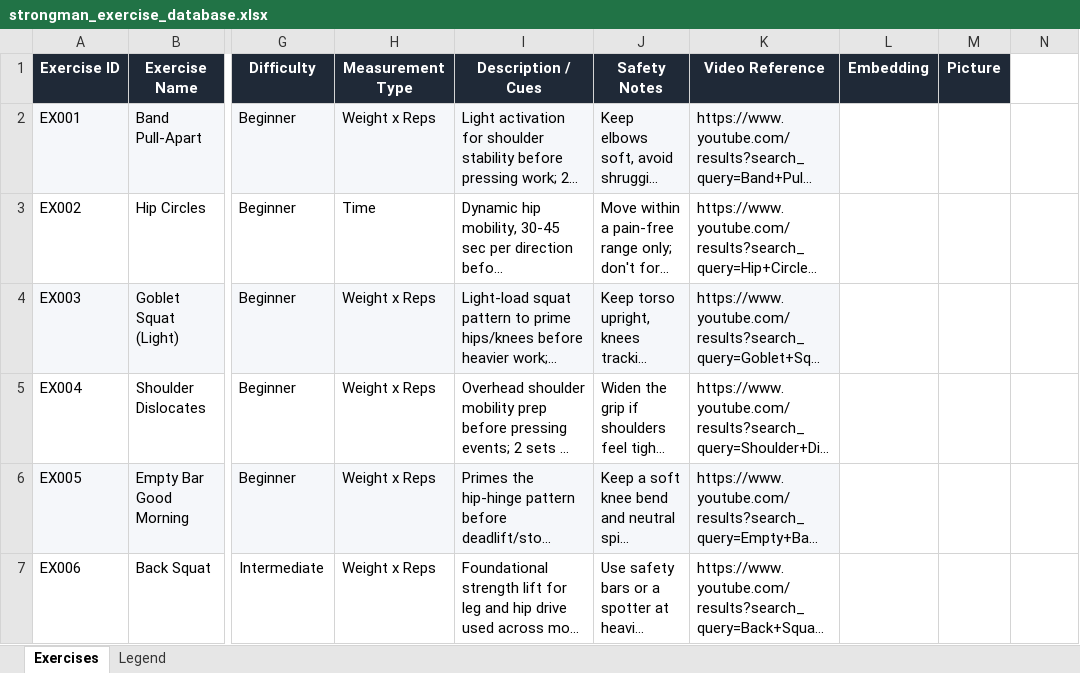
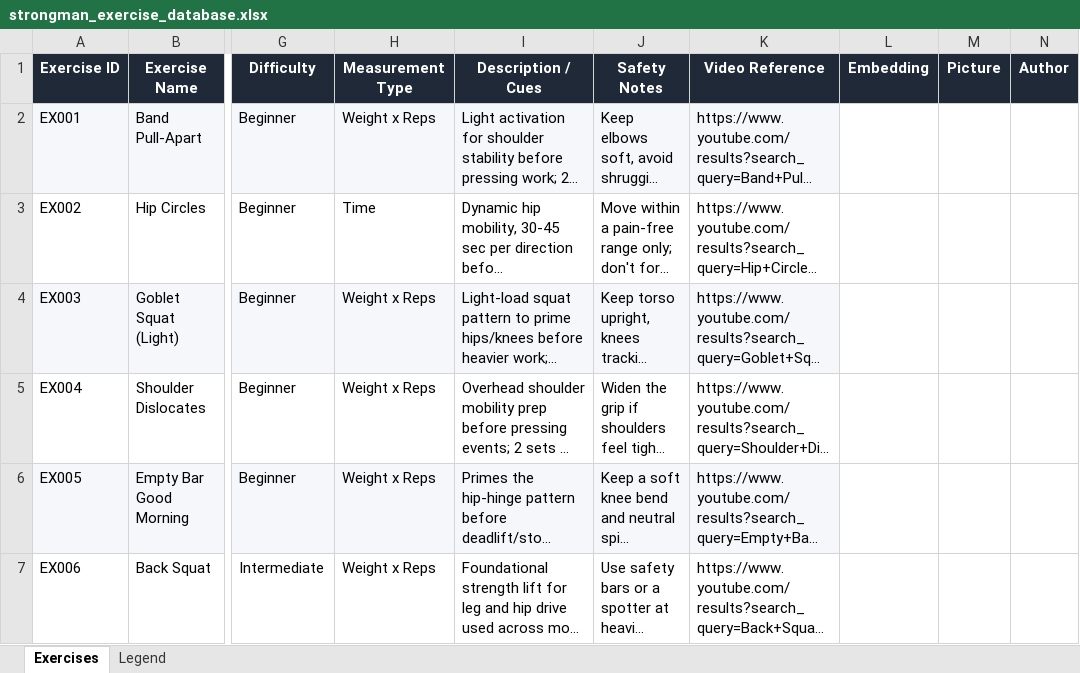
Before and after one commit to erikeppinger/glossarium_athleticum, an Excel workbook: seed-data/strongman_exercise_database.xlsx, sheet Exercises, drawn as a sheet; only a part is shown, gaps mark what is left out; long unchanged cells end in …; values as stored, in another font and other column widths than the file's, no borders; the diff names each change by its address in the sheet, - before the commit and + after, or states it on an @@ line.

```diff
--- a/seed-data/strongman_exercise_database.xlsx (sheet Exercises)
+++ b/seed-data/strongman_exercise_database.xlsx (sheet Exercises)
-N1: (empty)
+N1: Author
-N1 fill: none
+N1 fill: #1F2937
```
Also changed, not shown: sheet Legend, templates/training_plan_template.xlsx, 16 other files.
